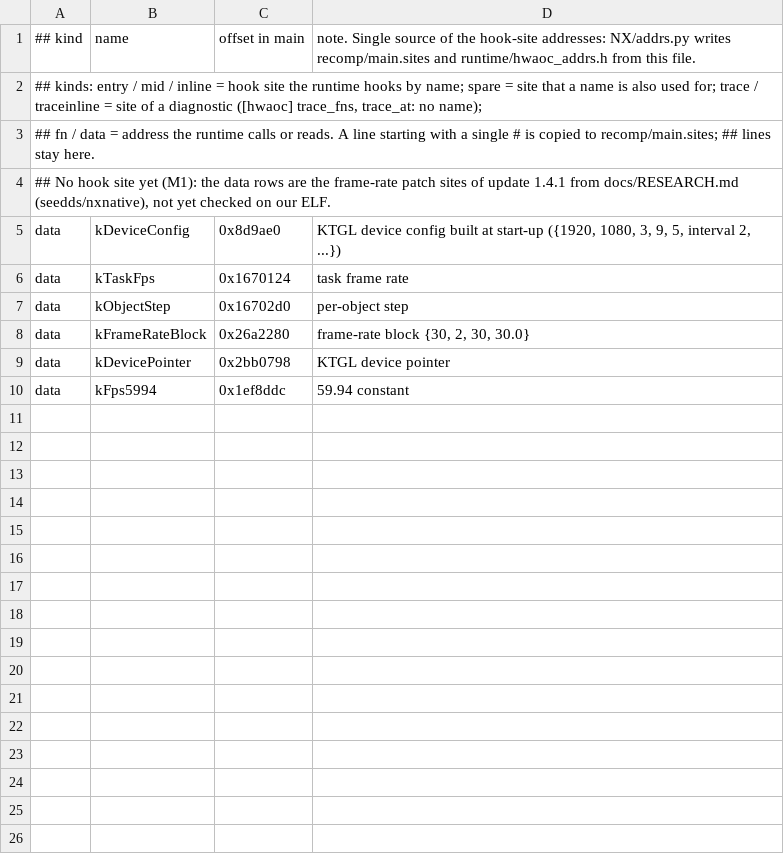
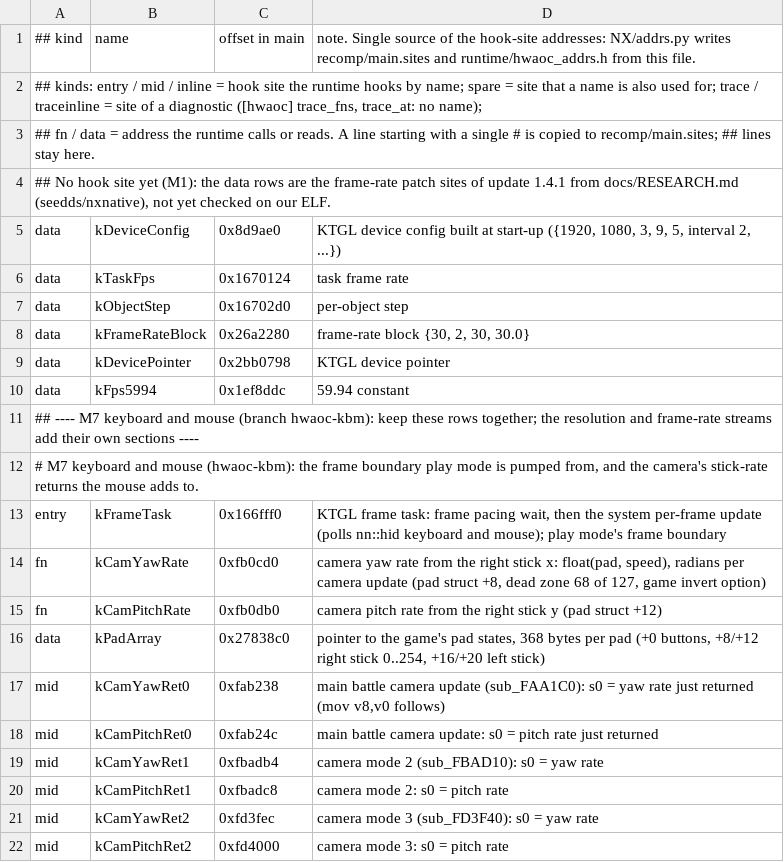
Before and after one commit to drakolordx7/nxrecomp, a TSV file: games/hwaoc/recomp/addrs.tsv, drawn as a sheet; the diff names each change by its address in the sheet, - before the commit and + after, or states it on an @@ line.

Commit message:
WIP (unverified, stopped mid-task): hwaoc-kbm progress

```diff
--- a/games/hwaoc/recomp/addrs.tsv
+++ b/games/hwaoc/recomp/addrs.tsv
+row 11: ## ---- M7 keyboard and mouse (branch hwaoc-kbm): keep these rows together; the resolution and frame-rate streams add their own sections ----
+row 12: # M7 keyboard and mouse (hwaoc-kbm): the frame boundary play mode is pumped from, and the camera's stick-rate returns the mouse adds to.
+row 13: entry | kFrameTask | 0x166fff0 | KTGL frame task: frame pacing wait, then the system per-frame update (polls nn::hid keyboard and mouse); play mode's frame boundary
+row 14: fn | kCamYawRate | 0xfb0cd0 | camera yaw rate from the right stick x: float(pad, speed), radians per camera update (pad struct +8, dead zone 68 of 127, game invert option)
+row 15: fn | kCamPitchRate | 0xfb0db0 | camera pitch rate from the right stick y (pad struct +12)
+row 16: data | kPadArray | 0x27838c0 | pointer to the game's pad states, 368 bytes per pad (+0 buttons, +8/+12 right stick 0..254, +16/+20 left stick)
+row 17: mid | kCamYawRet0 | 0xfab238 | main battle camera update (sub_FAA1C0): s0 = yaw rate just returned (mov v8,v0 follows)
+row 18: mid | kCamPitchRet0 | 0xfab24c | main battle camera update: s0 = pitch rate just returned
+row 19: mid | kCamYawRet1 | 0xfbadb4 | camera mode 2 (sub_FBAD10): s0 = yaw rate
+row 20: mid | kCamPitchRet1 | 0xfbadc8 | camera mode 2: s0 = pitch rate
+row 21: mid | kCamYawRet2 | 0xfd3fec | camera mode 3 (sub_FD3F40): s0 = yaw rate
+row 22: mid | kCamPitchRet2 | 0xfd4000 | camera mode 3: s0 = pitch rate
```
Also changed, not shown: 8 other files.
